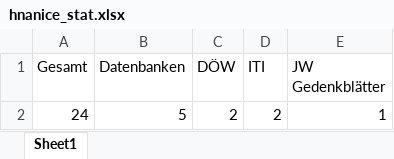
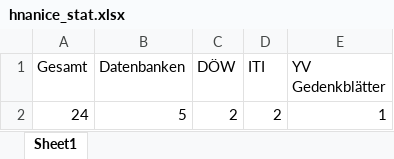
Before and after one commit to michalfrankl/DBs_gaps_lecture, an Excel workbook: hnanice_stat.xlsx, sheet Sheet1, drawn as a sheet; values as stored, in another font and other column widths than the file's, no borders; the diff names each change by its address in the sheet, - before the commit and + after, or states it on an @@ line.

```diff
--- a/hnanice_stat.xlsx (sheet Sheet1)
+++ b/hnanice_stat.xlsx (sheet Sheet1)
-E1: JW Gedenkblätter
+E1: YV Gedenkblätter
```
Also changed, not shown: 2 other files.
